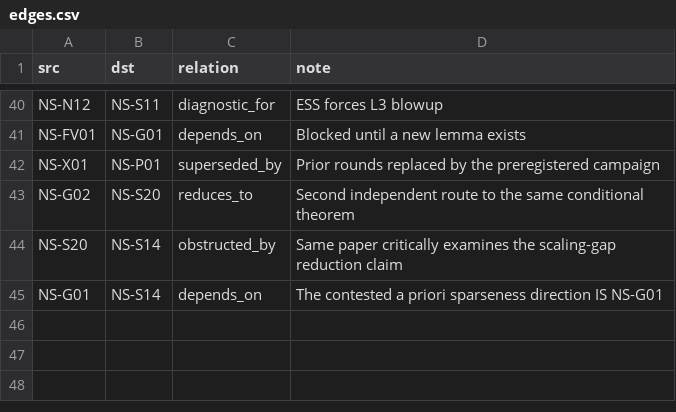
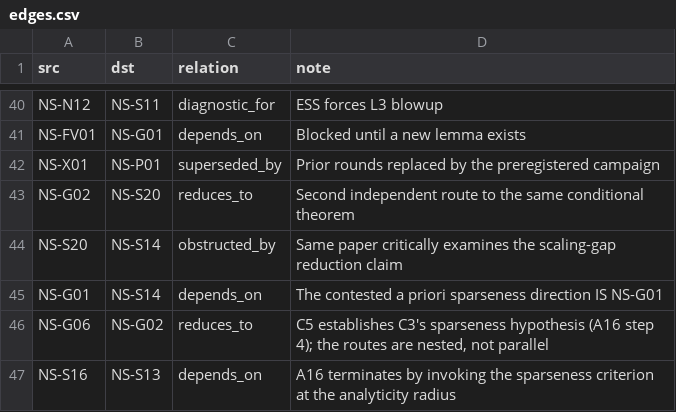
Before and after one commit to achaudhry615/synapsis-site, a CSV file: ns-regularity/graph/edges.csv, drawn as a sheet; only a part is shown, gaps mark what is left out.

```diff
--- a/ns-regularity/graph/edges.csv
+++ b/ns-regularity/graph/edges.csv
@@ -45 +45,3 @@ NS-S20,NS-S14,obstructed_by,Same paper critically examines the scaling-gap reduc
 NS-G01,NS-S14,depends_on,The contested a priori sparseness direction IS NS-G01
+NS-G06,NS-G02,reduces_to,"C5 establishes C3's sparseness hypothesis (A16 step 4); the routes are nested, not parallel"
+NS-S16,NS-S13,depends_on,A16 terminates by invoking the sparseness criterion at the analyticity radius
```
Also changed, not shown: ns-regularity/graph/nodes.csv, 3 other files.
